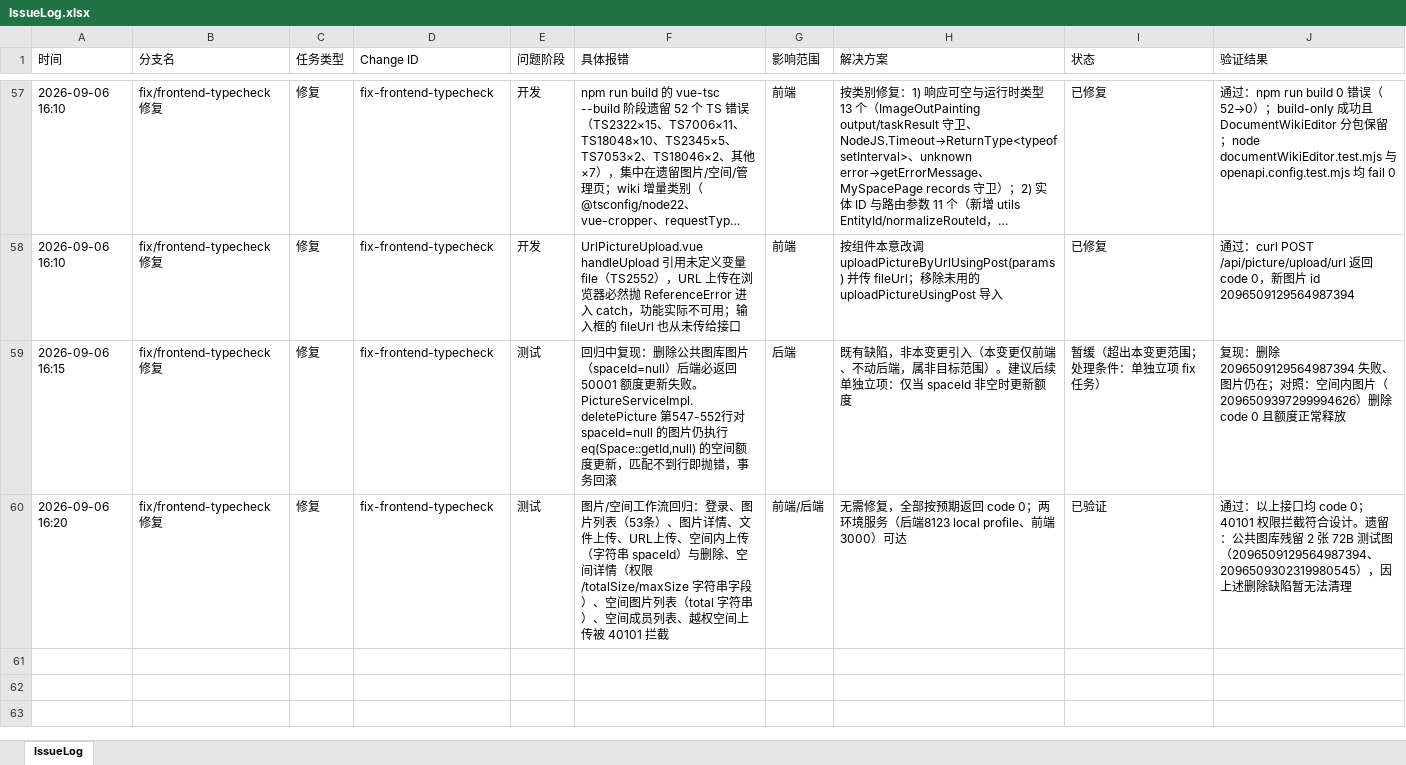
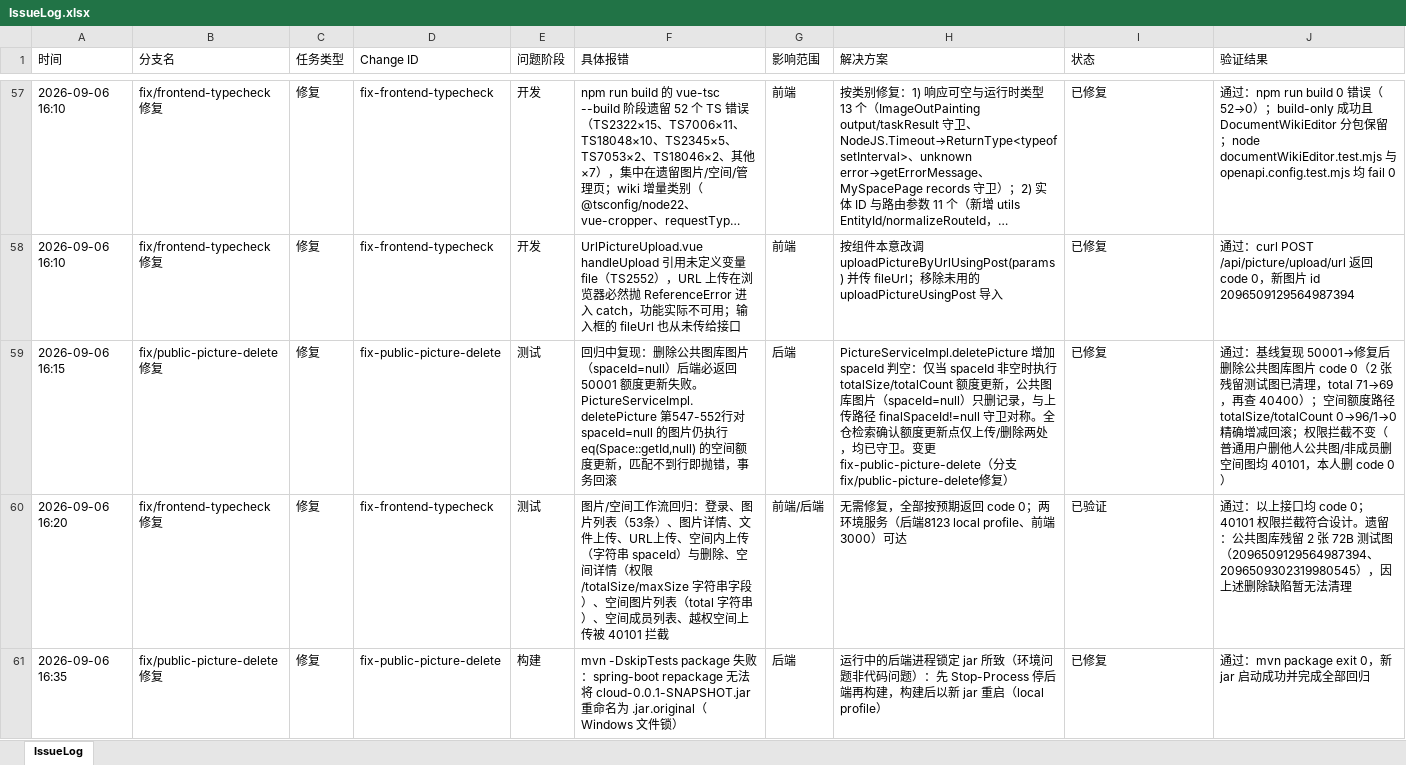
Before and after one commit to mtdown/Agent, an Excel workbook: IssueLog.xlsx, sheet IssueLog, drawn as a sheet; only a part is shown, gaps mark what is left out; long unchanged cells end in …; values as stored, in another font and other column widths than the file's, no borders; the diff names each change by its address in the sheet, - before the commit and + after, or states it on an @@ line.

Commit message:
fix(picture): skip space quota update when deleting public gallery pictures (fix-public-picture-delete)
- deletePicture: only update totalSize/totalCount when spaceId is non-null,
  mirroring the upload path's finalSpaceId guard; public pictures now delete
  successfully instead of failing with 50001 and rolling back
- verified: public delete code 0 (2 leftover test pics cleaned, total 71->69),
  space quota exact release 0->96/1->0->0/0, permission checks unchanged (40101)
- IssueLog deferred entry flipped to fixed; openspec tasks 8/9 done

```diff
--- a/IssueLog.xlsx (sheet IssueLog)
+++ b/IssueLog.xlsx (sheet IssueLog)
-B59 (分支名): fix/frontend-typecheck修复
+B59 (分支名): fix/public-picture-delete修复
-D59 (Change ID): fix-frontend-typecheck
+D59 (Change ID): fix-public-picture-delete
-H59 (解决方案): 既有缺陷，非本变更引入（本变更仅前端、不动后端，属非目标范围）。建议后续单独立项：仅当 spaceId 非空时更新额度
+H59 (解决方案): PictureServiceImpl.deletePicture 增加 spaceId 判空：仅当 spaceId 非空时执行 totalSize/totalCount 额度更新，公共图库图片（spaceId=null）只删记录，与上传路径 finalSpaceId!=null 守卫对称。全仓检索确认额度更新点仅上传/删除两处，均已守卫。变更 fix-public-picture-delete（分支 fix/public-picture-delete修复）
-I59 (状态): 暂缓（超出本变更范围；处理条件：单独立项 fix 任务）
+I59 (状态): 已修复
-J59 (验证结果): 复现：删除 2096509129564987394 失败、图片仍在；对照：空间内图片（2096509397299994626）删除 code 0 且额度正常释放
+J59 (验证结果): 通过：基线复现 50001→修复后删除公共图库图片 code 0（2 张残留测试图已清理，total 71→69，再查 40400）；空间额度路径 totalSize/totalCount 0→96/1→0 精确增减回滚；权限拦截不变（普通用户删他人公共图/非成员删空间图均 40101，本人删 code 0）
+row 61: 2026-09-06 16:35 | fix/public-picture-delete修复 | 修复 | fix-public-picture-delete | 构建 | mvn -DskipTests package 失败：spring-boot repackage 无法将 cloud-0.0.1-SNAPSHOT.jar 重命名为 .jar.original（Windows 文件锁） | 后端 | 运行中的后端进程锁定 jar 所致（环境问题非代码问题）：先 Stop-Process 停后端再构建，构建后以新 jar 重启（local profile） | 已修复 | 通过：mvn package exit 0，新 jar 启动成功并完成全部回归
```
Also changed, not shown: 2 other files.
